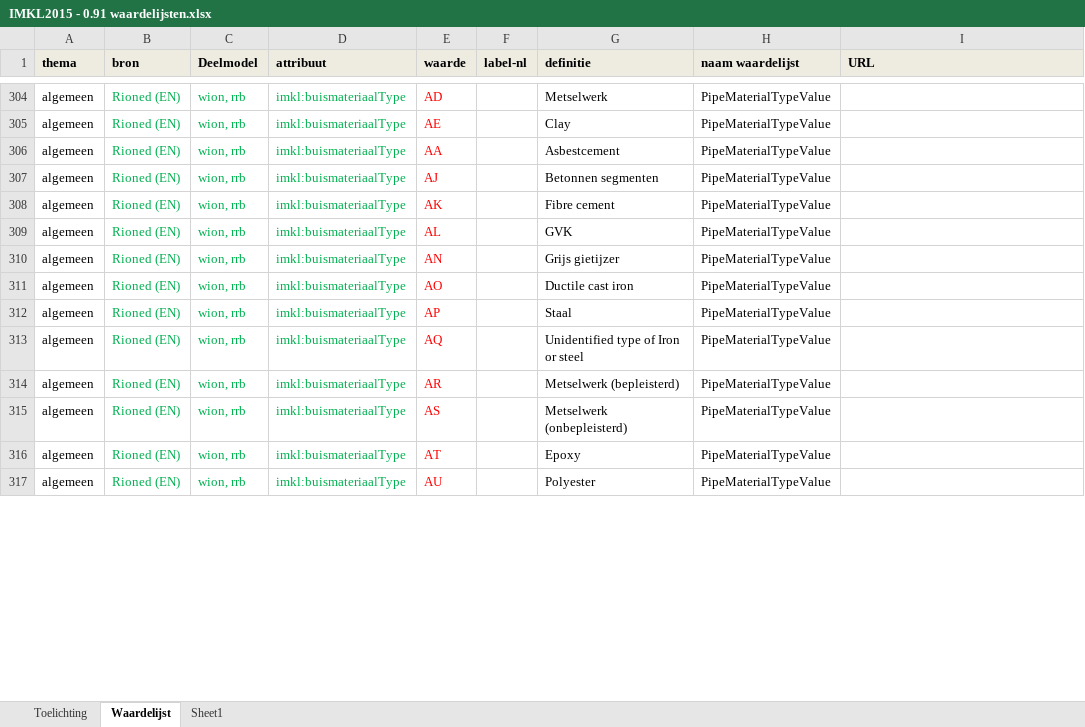
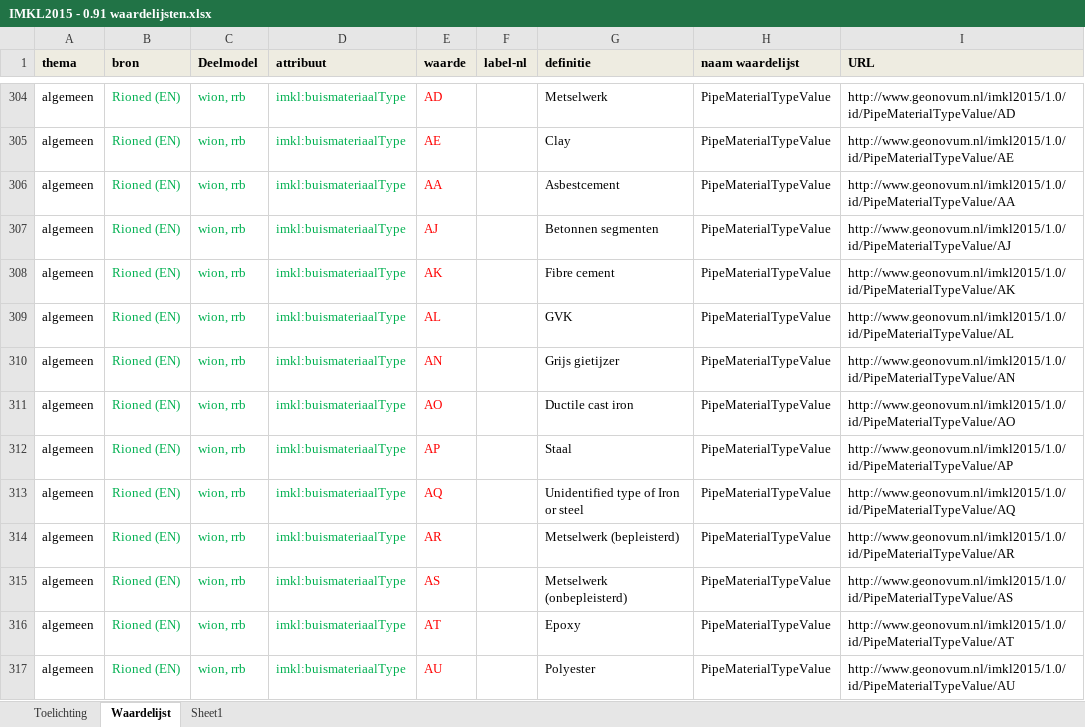
Before and after one commit to Geonovum/imkl2015-review, an Excel workbook: 3. waardelijsten/IMKL2015 - 0.91 waardelijsten.xlsx, sheet Waardelijst, drawn as a sheet; only a part is shown, gaps mark what is left out; values as stored, in another font and other column widths than the file's, no borders; the diff covers the shown part only; the diff names each change by its address in the sheet, - before the commit and + after, or states it on an @@ line.

```diff
--- a/3. waardelijsten/IMKL2015 - 0.91 waardelijsten.xlsx (sheet Waardelijst)
+++ b/3. waardelijsten/IMKL2015 - 0.91 waardelijsten.xlsx (sheet Waardelijst)
-I304 (URL): (empty)
+I304 (URL): http://www.geonovum.nl/imkl2015/1.0/id/PipeMaterialTypeValue/AD
-I305 (URL): (empty)
+I305 (URL): http://www.geonovum.nl/imkl2015/1.0/id/PipeMaterialTypeValue/AE
-I306 (URL): (empty)
+I306 (URL): http://www.geonovum.nl/imkl2015/1.0/id/PipeMaterialTypeValue/AA
-I307 (URL): (empty)
+I307 (URL): http://www.geonovum.nl/imkl2015/1.0/id/PipeMaterialTypeValue/AJ
-I308 (URL): (empty)
+I308 (URL): http://www.geonovum.nl/imkl2015/1.0/id/PipeMaterialTypeValue/AK
-I309 (URL): (empty)
+I309 (URL): http://www.geonovum.nl/imkl2015/1.0/id/PipeMaterialTypeValue/AL
-I310 (URL): (empty)
+I310 (URL): http://www.geonovum.nl/imkl2015/1.0/id/PipeMaterialTypeValue/AN
-I311 (URL): (empty)
+I311 (URL): http://www.geonovum.nl/imkl2015/1.0/id/PipeMaterialTypeValue/AO
-I312 (URL): (empty)
+I312 (URL): http://www.geonovum.nl/imkl2015/1.0/id/PipeMaterialTypeValue/AP
-I313 (URL): (empty)
+I313 (URL): http://www.geonovum.nl/imkl2015/1.0/id/PipeMaterialTypeValue/AQ
-I314 (URL): (empty)
+I314 (URL): http://www.geonovum.nl/imkl2015/1.0/id/PipeMaterialTypeValue/AR
-I315 (URL): (empty)
+I315 (URL): http://www.geonovum.nl/imkl2015/1.0/id/PipeMaterialTypeValue/AS
-I316 (URL): (empty)
+I316 (URL): http://www.geonovum.nl/imkl2015/1.0/id/PipeMaterialTypeValue/AT
-I317 (URL): (empty)
+I317 (URL): http://www.geonovum.nl/imkl2015/1.0/id/PipeMaterialTypeValue/AU
```
Also changed, not shown: 144 edited cells and cell formats elsewhere in this sheet, sheet Toelichting, hidden cells.
